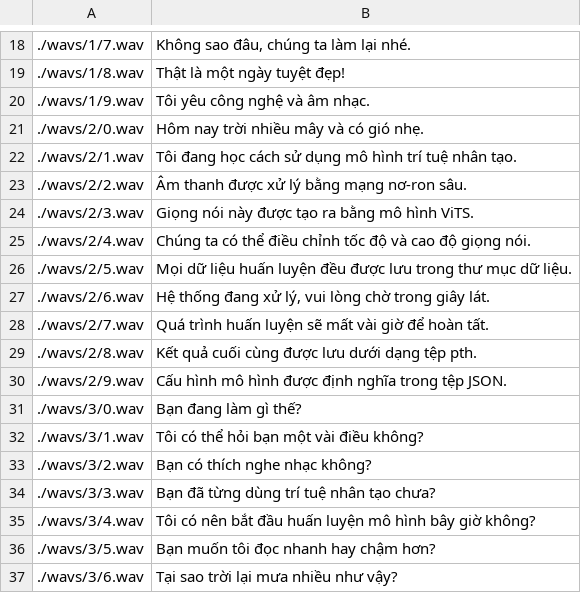
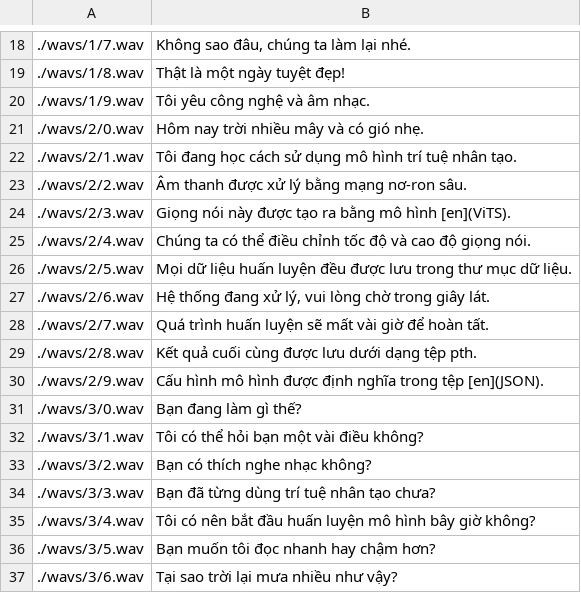
Before and after one commit to danghieu7424/tts_vi, a CSV file: data/metadata_1.csv, drawn as a sheet; only a part is shown, gaps mark what is left out.

```diff
--- a/data/metadata_1.csv
+++ b/data/metadata_1.csv
@@ -23,3 +23,3 @@
 ./wavs/2/2.wav|Âm thanh được xử lý bằng mạng nơ-ron sâu.
-./wavs/2/3.wav|Giọng nói này được tạo ra bằng mô hình ViTS.
+./wavs/2/3.wav|Giọng nói này được tạo ra bằng mô hình [en](ViTS).
 ./wavs/2/4.wav|Chúng ta có thể điều chỉnh tốc độ và cao độ giọng nói.
@@ -29,3 +29,3 @@
 ./wavs/2/8.wav|Kết quả cuối cùng được lưu dưới dạng tệp pth.
-./wavs/2/9.wav|Cấu hình mô hình được định nghĩa trong tệp JSON.
+./wavs/2/9.wav|Cấu hình mô hình được định nghĩa trong tệp [en](JSON).
 ./wavs/3/0.wav|Bạn đang làm gì thế?
```
Also changed, not shown: data/metadata_2.csv, data/metadata_val.csv, 5 other files.
